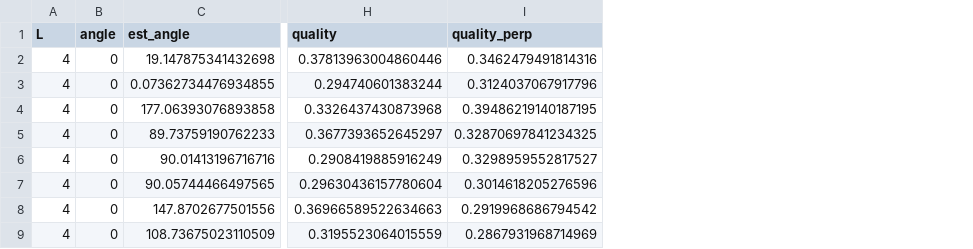
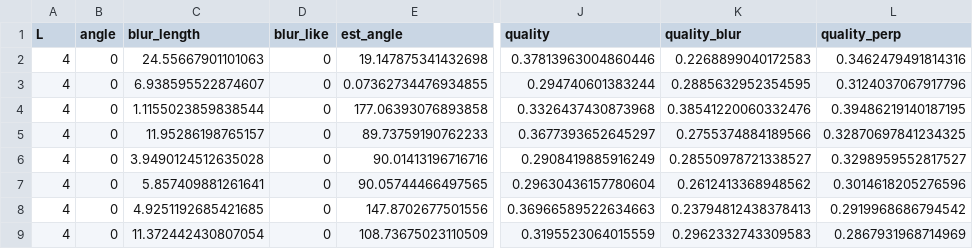
Before and after one commit to onewmann/hs-esslingen, a CSV file: experiments/results/static.csv, drawn as a sheet; only a part is shown, gaps mark what is left out; the diff names each change by its address in the sheet, - before the commit and + after, or states it on an @@ line.

Commit message:
Rerun all studies with the new fields and phase correlation
Default estimates are unchanged in every study. New columns for the
blur check; testsequences, recordings and baselines get the more accurate
phase-correlation reference; the glint rows of the violation study change
with the wider clipping.

```diff
--- a/experiments/results/static.csv
+++ b/experiments/results/static.csv
+column C (blur_length), rows 2-9: 24.55667901101063 | 6.938595522874607 | 1.1155023859838544 | 11.95286198765157 | 3.9490124512635028 | 5.857409881261641 | 4.9251192685421685 | 11.372442430807054
+column D (blur_like), rows 2-9: all 0
+column K (quality_blur), rows 2-9: 0.2268899040172583 | 0.2885632952354595 | 0.38541220060332476 | 0.2755374884189566 | 0.28550978721338527 | 0.2612413368948562 | 0.23794812438378413 | 0.2962332743309583
```
Also changed, not shown: experiments/results/baselines.csv, experiments/results/before_after.csv, 24 other files.
